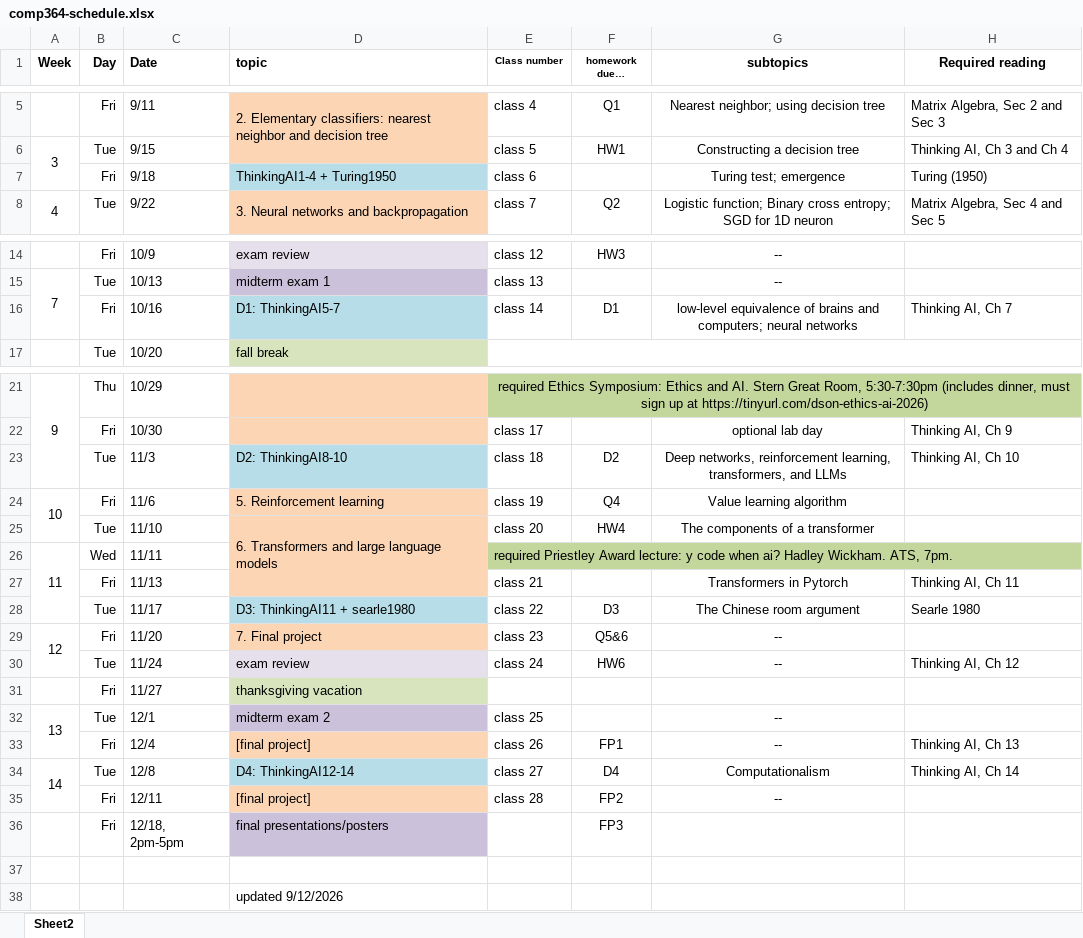
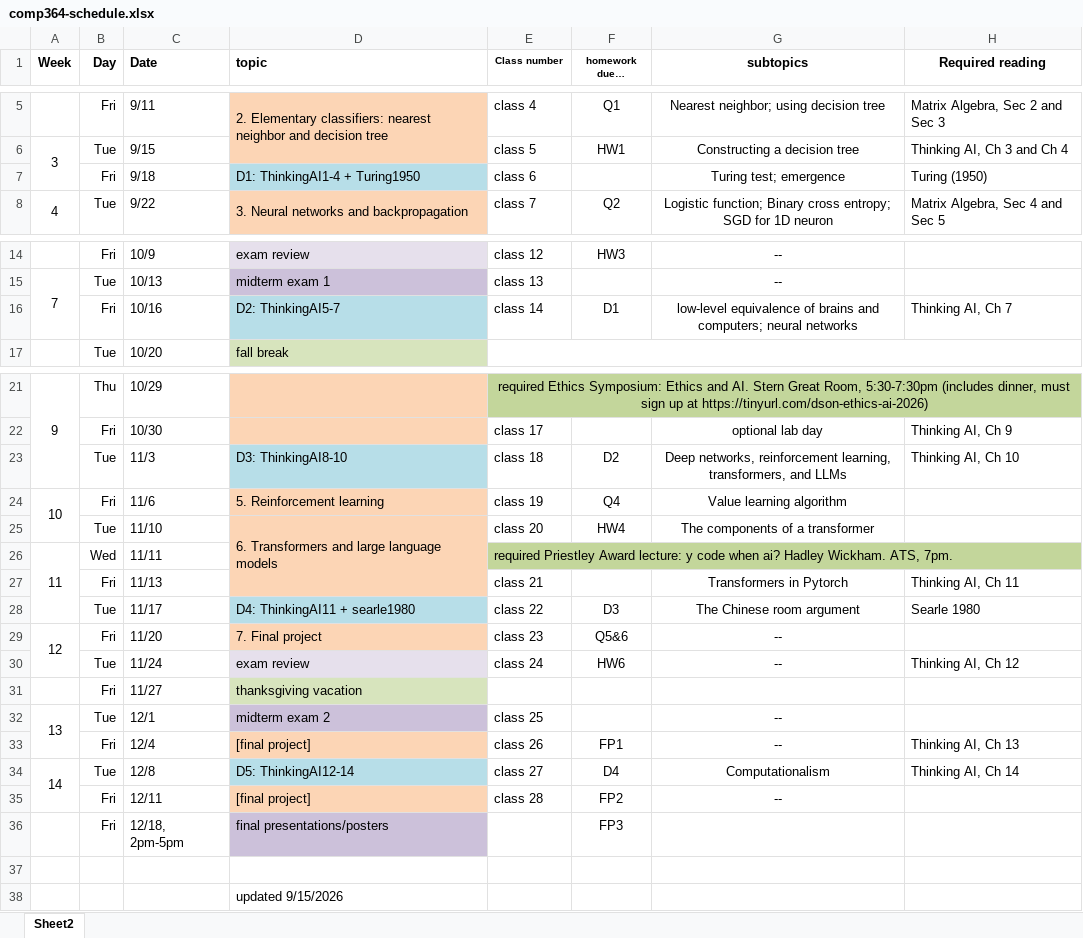
Before and after one commit to dickinson-comp364-fall2026/web, an Excel workbook: comp364-schedule.xlsx, sheet Sheet2, drawn as a sheet; only a part is shown, gaps mark what is left out; long unchanged cells end in …; values as stored, in another font and other column widths than the file's, no borders; the diff names each change by its address in the sheet, - before the commit and + after, or states it on an @@ line.

Commit message:
update discussion grading criteria and revise overview schedule date

```diff
--- a/comp364-schedule.xlsx (sheet Sheet2)
+++ b/comp364-schedule.xlsx (sheet Sheet2)
-D7 (topic): ThinkingAI1-4 + Turing1950
+D7 (topic): D1: ThinkingAI1-4 + Turing1950
-D16 (topic): D1: ThinkingAI5-7
+D16 (topic): D2: ThinkingAI5-7
-D23 (topic): D2: ThinkingAI8-10
+D23 (topic): D3: ThinkingAI8-10
-D28 (topic): D3: ThinkingAI11 + searle1980
+D28 (topic): D4: ThinkingAI11 + searle1980
-D34 (topic): D4: ThinkingAI12-14
+D34 (topic): D5: ThinkingAI12-14
-D38 (topic): updated 9/12/2026
+D38 (topic): updated 9/15/2026
```
Also changed, not shown: 2 other files.
